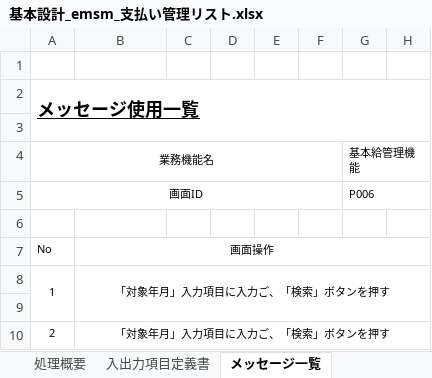
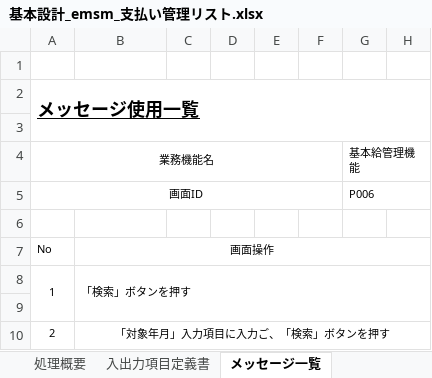
Before and after one commit to softtechSoft/emsm, an Excel workbook: DOC/基本設計/基本設計_emsm_支払い管理リスト.xlsx, sheet メッセージ一覧, drawn as a sheet; only a part is shown; values as stored, in another font and other column widths than the file's, no borders; the diff names each change by its address in the sheet, - before the commit and + after, or states it on an @@ line.

```diff
--- a/DOC/基本設計/基本設計_emsm_支払い管理リスト.xlsx (sheet メッセージ一覧)
+++ b/DOC/基本設計/基本設計_emsm_支払い管理リスト.xlsx (sheet メッセージ一覧)
-B8: 「対象年月」入力項目に入力ご、「検索」ボタンを押す
+B8: 「検索」ボタンを押す
-B8 alignment: center
+B8 alignment: left
```
Also changed, not shown: DOC/DB編/社内管理_DB編.xlsx, DOC/基本設計/基本設計_emsm_支払い管理リスト更新.xlsx, 2 other files.
